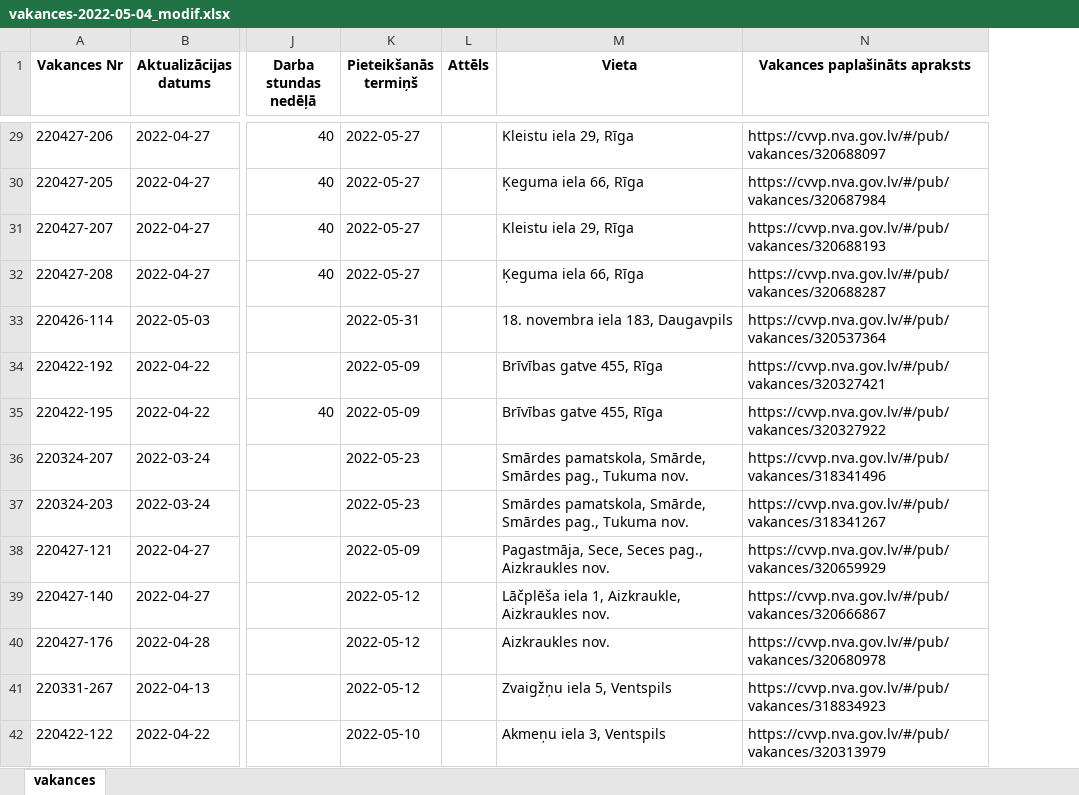
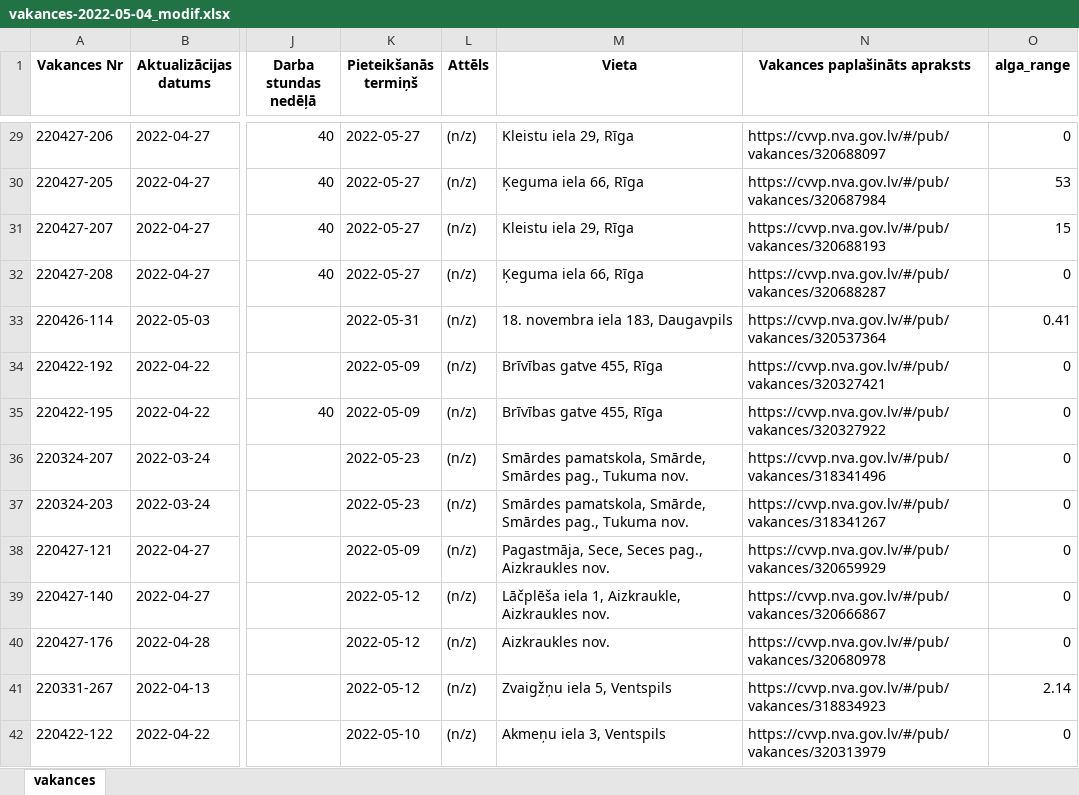
Before and after one commit to aivisbr/Python, an Excel workbook: Learning/pandas/vakances-2022-05-04_modif.xlsx, sheet vakances, drawn as a sheet; only a part is shown, gaps mark what is left out; values as stored, in another font and other column widths than the file's, no borders; the diff covers the shown part only; the diff names each change by its address in the sheet, - before the commit and + after, or states it on an @@ line.

```diff
--- a/Learning/pandas/vakances-2022-05-04_modif.xlsx (sheet vakances)
+++ b/Learning/pandas/vakances-2022-05-04_modif.xlsx (sheet vakances)
+column O (alga_range), rows 29-42: 0 | 53 | 15 | 0 | 0.41 | 0 | 0 | 0 | 0 | 0 | 0 | 0 | 2.14 | 0
-L29:L42 (Attēls): (empty)
+L29:L42 (Attēls): (n/z)
```
Also changed, not shown: 1464 edited cells elsewhere in this sheet, Learning/pandas/vakances-2022-05-04_multiple_sheets.xlsx, 1 other file.
